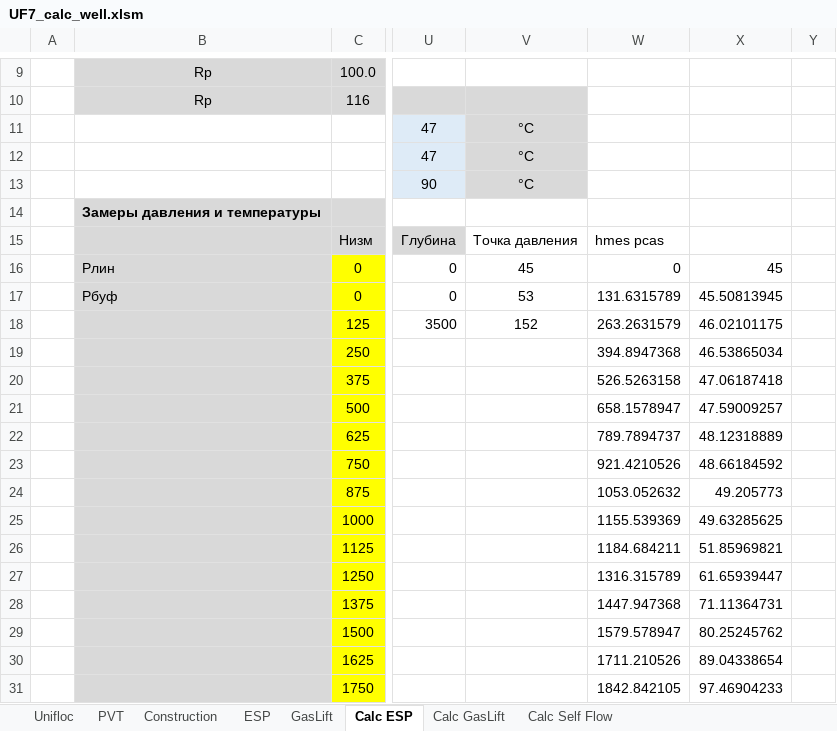
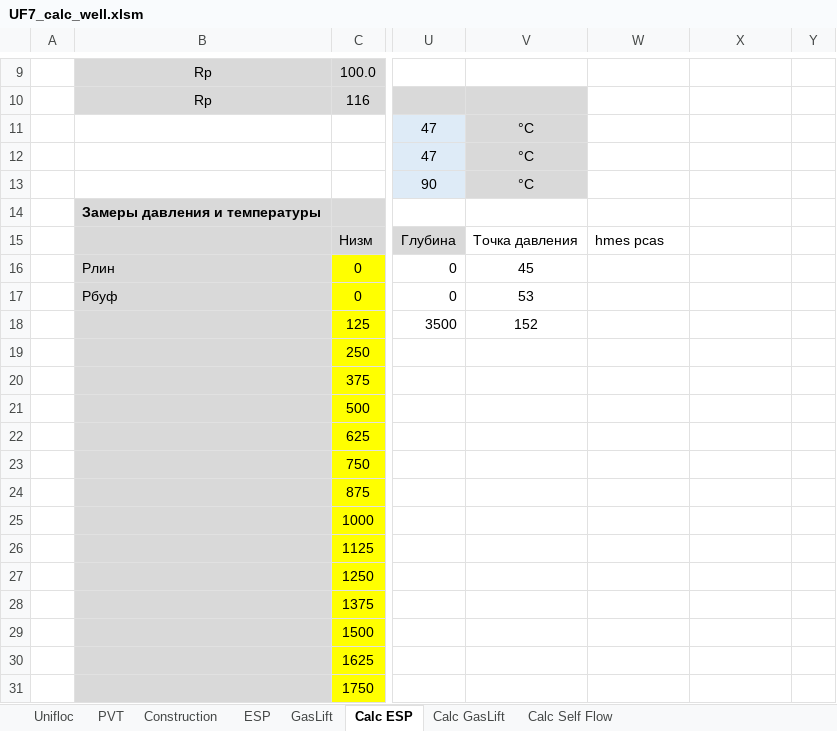
Before and after one commit to unifloc/unifloc_vba, an Excel workbook: apps/UF7_calc_well.xlsm, sheet Calc ESP, drawn as a sheet; only a part is shown, gaps mark what is left out; values as stored, in another font and other column widths than the file's, no borders; charts and pictures not drawn; the diff covers the shown part only; the diff names each change by its address in the sheet, - before the commit and + after, or states it on an @@ line.

```diff
--- a/apps/UF7_calc_well.xlsm (sheet Calc ESP)
+++ b/apps/UF7_calc_well.xlsm (sheet Calc ESP)
-W16: 0
+W16: (empty)
-X16: 45
+X16: (empty)
-W17: 131.6315789
+W17: (empty)
-X17: 45.50813945
+X17: (empty)
-W18: 263.2631579
+W18: (empty)
-X18: 46.02101175
+X18: (empty)
-W19: 394.8947368
+W19: (empty)
-X19: 46.53865034
+X19: (empty)
-W20: 526.5263158
+W20: (empty)
-X20: 47.06187418
+X20: (empty)
-W21: 658.1578947
+W21: (empty)
-X21: 47.59009257
+X21: (empty)
-W22: 789.7894737
+W22: (empty)
-X22: 48.12318889
+X22: (empty)
-W23: 921.4210526
+W23: (empty)
-X23: 48.66184592
+X23: (empty)
-W24: 1053.052632
+W24: (empty)
-X24: 49.205773
+X24: (empty)
-W25: 1155.539369
+W25: (empty)
-X25: 49.63285625
+X25: (empty)
-W26: 1184.684211
+W26: (empty)
-X26: 51.85969821
+X26: (empty)
-W27: 1316.315789
+W27: (empty)
-X27: 61.65939447
+X27: (empty)
-W28: 1447.947368
+W28: (empty)
-X28: 71.11364731
+X28: (empty)
-W29: 1579.578947
+W29: (empty)
-X29: 80.25245762
+X29: (empty)
-W30: 1711.210526
+W30: (empty)
-X30: 89.04338654
+X30: (empty)
-W31: 1842.842105
+W31: (empty)
-X31: 97.46904233
+X31: (empty)
```
Also changed, not shown: 10 edited cells elsewhere in this sheet, sheet ESP, sheet Calc Self Flow, formulas that keep their value, charts or pictures, excercises/excercises 2/ex000.PVT.xlsx, excercises/excercises 2/ex020.pipe.xlsx, 17 other files.
